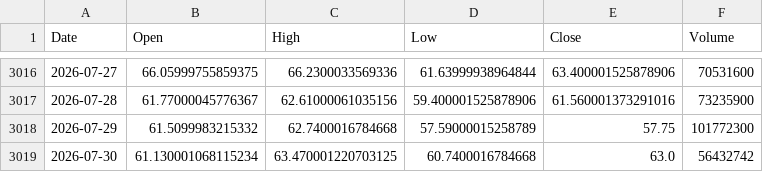
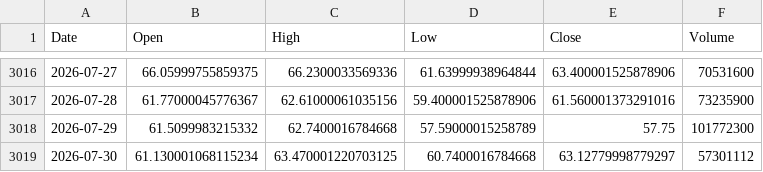
Before and after one commit to ziririt/ezlong, a CSV file: backtest/data/TQQQ.csv, drawn as a sheet; only a part is shown, gaps mark what is left out.

```diff
--- a/backtest/data/TQQQ.csv
+++ b/backtest/data/TQQQ.csv
@@ -3018,2 +3018,2 @@ Date,Open,High,Low,Close,Volume
 2026-07-29,61.5099983215332,62.7400016784668,57.59000015258789,57.75,101772300
-2026-07-30,61.130001068115234,63.470001220703125,60.7400016784668,63.0,56432742
+2026-07-30,61.130001068115234,63.470001220703125,60.7400016784668,63.12779998779297,57301112
```
Also changed, not shown: backtest/data/NVDA.csv, backtest/data/QQQ.csv, 5 other files.
